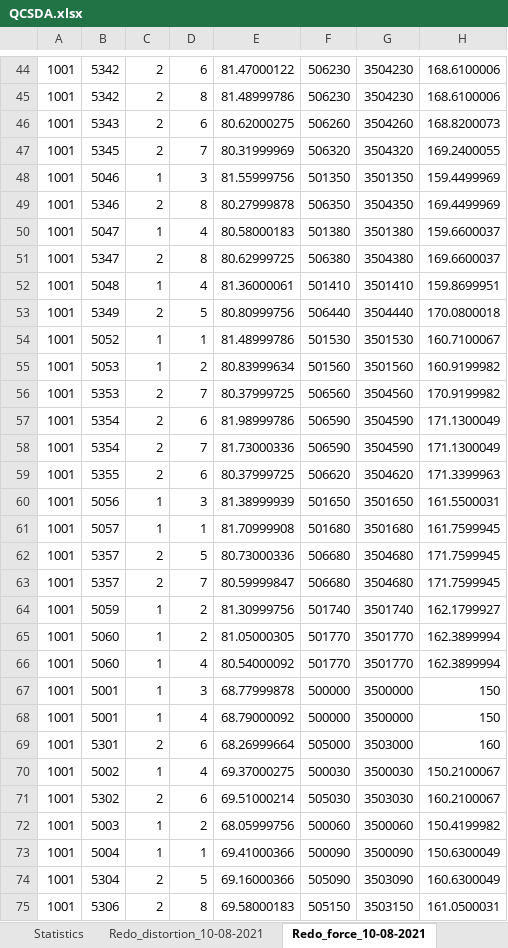
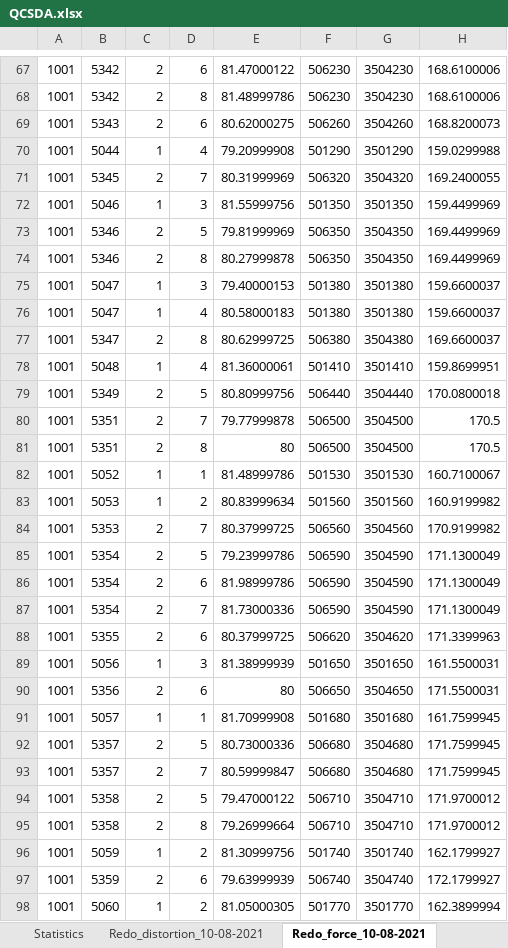
Before and after one commit to csc7/PP3_CI_QCSDA, an Excel workbook: qcdata/QCSDA.xlsx, sheet Redo_force_10-08-2021, drawn as a sheet; only a part is shown, gaps mark what is left out; the shorter side is filled out with more unchanged rows; values as stored, in another font and other column widths than the file's, no borders; the diff covers the shown part only; the diff names each change by its address in the sheet, - before the commit and + after, or states it on an @@ line.

```diff
--- a/qcdata/QCSDA.xlsx (sheet Redo_force_10-08-2021)
+++ b/qcdata/QCSDA.xlsx (sheet Redo_force_10-08-2021)
+row 70: 1001 | 5044 | 1 | 4 | 79.20999908 | 501290 | 3501290 | 159.0299988
+row 73: 1001 | 5346 | 2 | 5 | 79.81999969 | 506350 | 3504350 | 169.4499969
+row 75: 1001 | 5047 | 1 | 3 | 79.40000153 | 501380 | 3501380 | 159.6600037
+row 80: 1001 | 5351 | 2 | 7 | 79.77999878 | 506500 | 3504500 | 170.5
+row 81: 1001 | 5351 | 2 | 8 | 80 | 506500 | 3504500 | 170.5
+row 85: 1001 | 5354 | 2 | 5 | 79.23999786 | 506590 | 3504590 | 171.1300049
+row 90: 1001 | 5356 | 2 | 6 | 80 | 506650 | 3504650 | 171.5500031
+row 94: 1001 | 5358 | 2 | 5 | 79.47000122 | 506710 | 3504710 | 171.9700012
+row 95: 1001 | 5358 | 2 | 8 | 79.26999664 | 506710 | 3504710 | 171.9700012
+row 97: 1001 | 5359 | 2 | 6 | 79.63999939 | 506740 | 3504740 | 172.1799927
```
Also changed, not shown: 160 added rows elsewhere in this sheet, sheet Redo_distortion_10-08-2021, sheet Redo_COG_10-08-2021, sheet Statistics, 2 other files.
